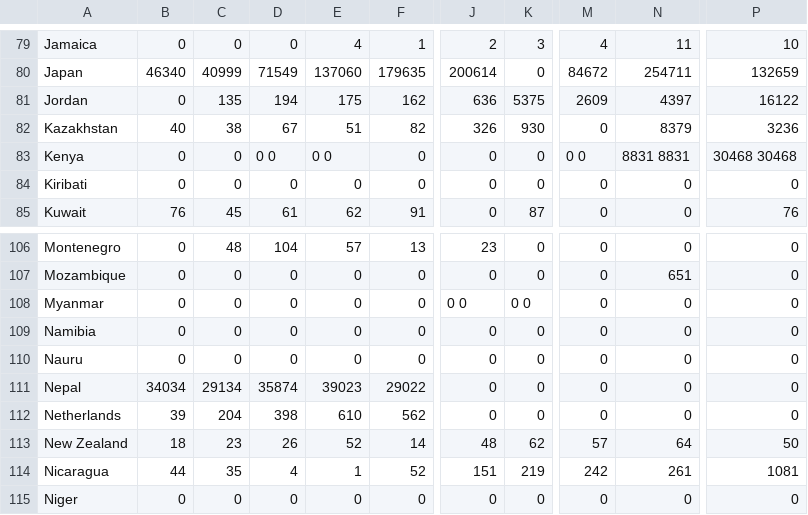
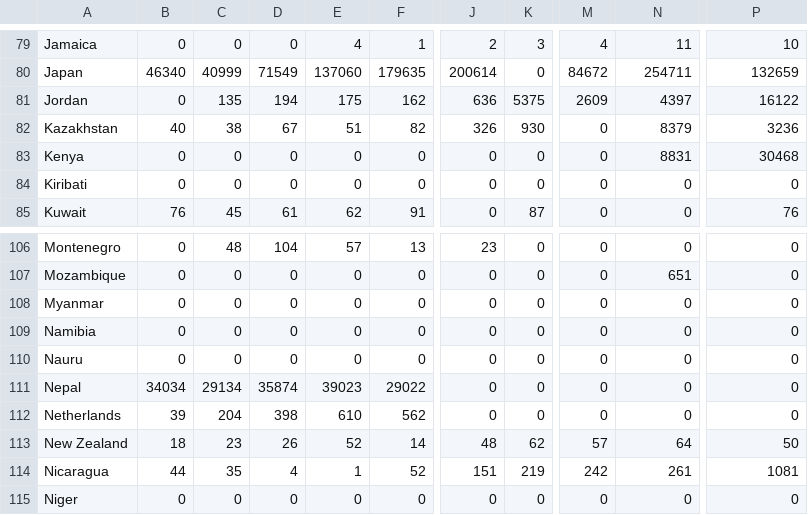
Before and after one commit to yashpatel5400/DisVis, a CSV file: data/mumps.csv, drawn as a sheet; only a part is shown, gaps mark what is left out; the diff covers the shown part only; the diff names each change by its address in the sheet, - before the commit and + after, or states it on an @@ line.

```diff
--- a/data/mumps.csv
+++ b/data/mumps.csv
-D83: 0 0
+D83: 0
-E83: 0 0
+E83: 0
-M83: 0 0
+M83: 0
-N83: 8831 8831
+N83: 8831
-P83: 30468 30468
+P83: 30468
-J108: 0 0
+J108: 0
-K108: 0 0
+K108: 0
```
Also changed, not shown: 41 edited cells elsewhere in this file, 2 other files.
